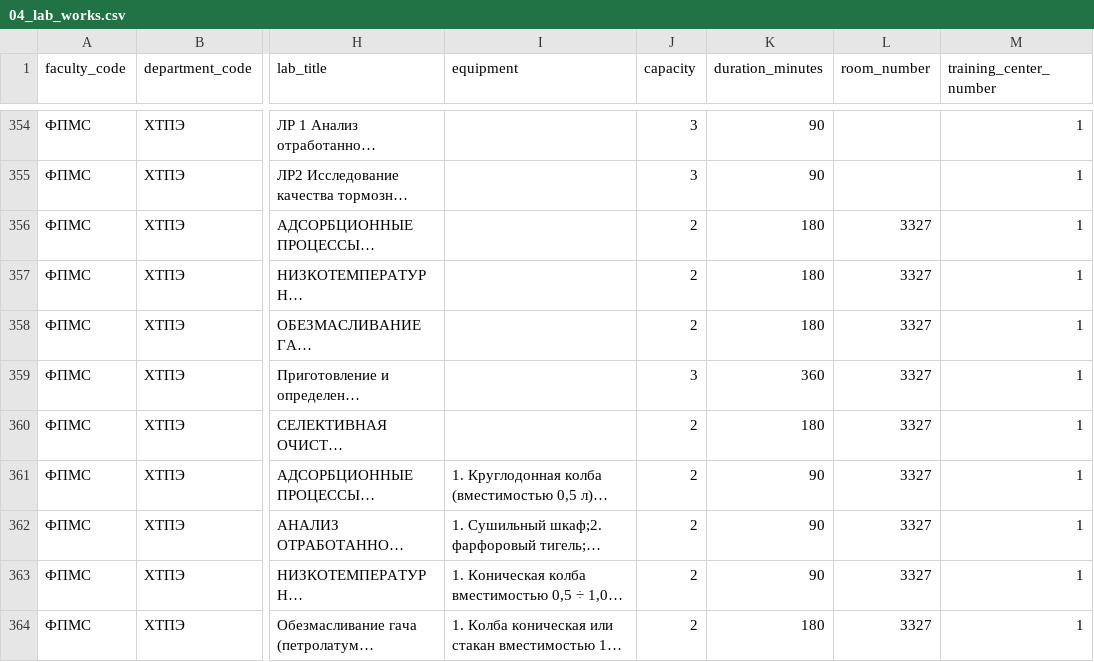
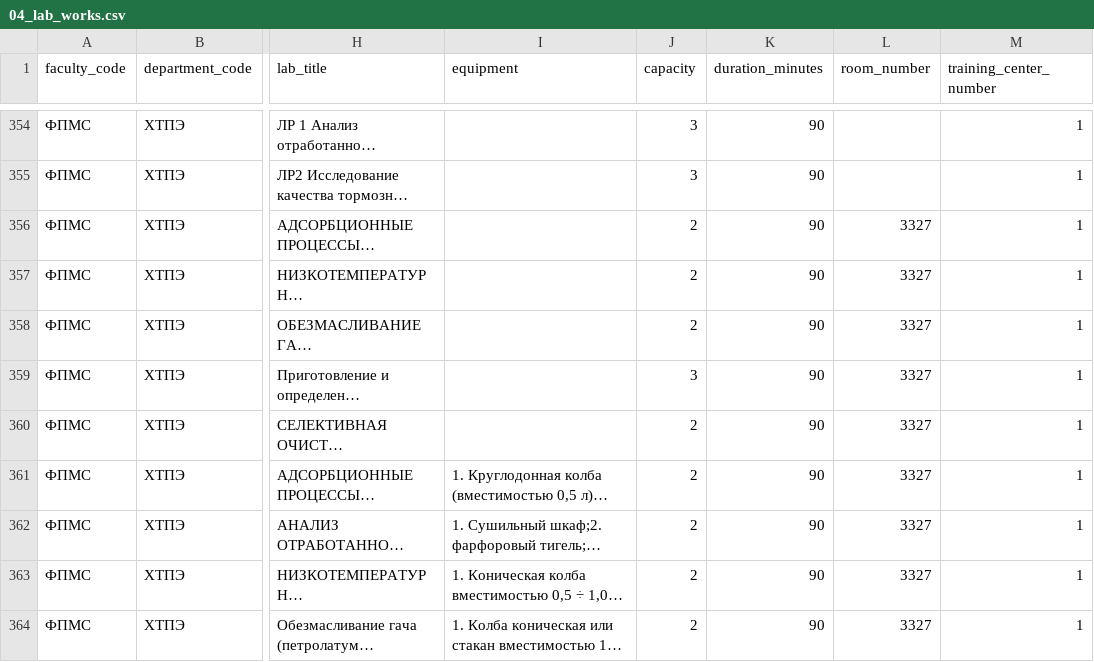
Before and after one commit to windbreakerx/labbooking, a CSV file: docs/csv_templates/htpe_draft/04_lab_works.csv, drawn as a sheet; only a part is shown, gaps mark what is left out; long unchanged cells end in …; the diff covers the shown part only; the diff names each change by its address in the sheet, - before the commit and + after, or states it on an @@ line.

```diff
--- a/docs/csv_templates/htpe_draft/04_lab_works.csv
+++ b/docs/csv_templates/htpe_draft/04_lab_works.csv
-K356:K358 (duration_minutes): 180
+K356:K358 (duration_minutes): 90
-K359 (duration_minutes): 360
+K359 (duration_minutes): 90
-K360 (duration_minutes): 180
+K360 (duration_minutes): 90
-K364 (duration_minutes): 180
+K364 (duration_minutes): 90
```
Also changed, not shown: 101 edited cells elsewhere in this file, docs/csv_templates/htpe_draft/07_lab_works_unique.csv, docs/csv_templates/metallurgy_draft/04_lab_works.csv, 13 other files.
